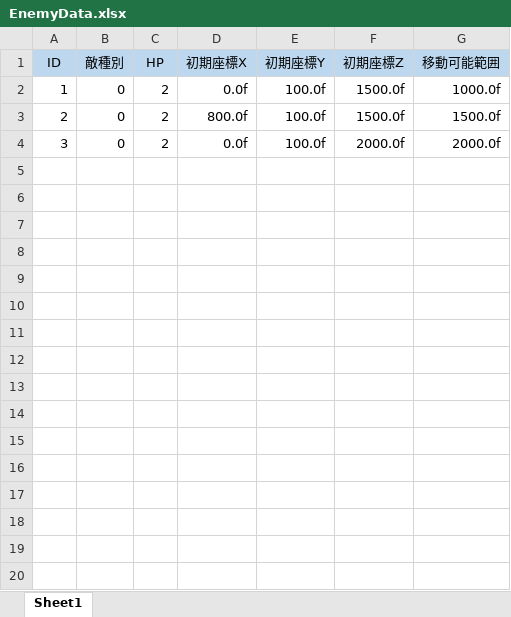
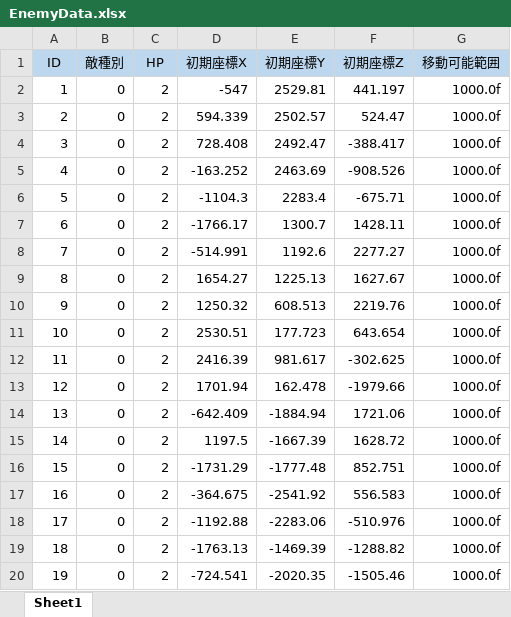
Before and after one commit to lllslimelll/AGS2026_Summer_GameDev, an Excel workbook: Data/Csv/EnemyData.xlsx, sheet Sheet1, drawn as a sheet; values as stored, in another font and other column widths than the file's, no borders; the diff names each change by its address in the sheet, - before the commit and + after, or states it on an @@ line.

```diff
--- a/Data/Csv/EnemyData.xlsx (sheet Sheet1)
+++ b/Data/Csv/EnemyData.xlsx (sheet Sheet1)
-D2 (初期座標X): 0.0f
+D2 (初期座標X): -547
-E2 (初期座標Y): 100.0f
+E2 (初期座標Y): 2529.81
-F2 (初期座標Z): 1500.0f
+F2 (初期座標Z): 441.197
-D3 (初期座標X): 800.0f
+D3 (初期座標X): 594.339
-E3 (初期座標Y): 100.0f
+E3 (初期座標Y): 2502.57
-F3 (初期座標Z): 1500.0f
+F3 (初期座標Z): 524.47
-G3 (移動可能範囲): 1500.0f
+G3 (移動可能範囲): 1000.0f
-D4 (初期座標X): 0.0f
+D4 (初期座標X): 728.408
-E4 (初期座標Y): 100.0f
+E4 (初期座標Y): 2492.47
-F4 (初期座標Z): 2000.0f
+F4 (初期座標Z): -388.417
-G4 (移動可能範囲): 2000.0f
+G4 (移動可能範囲): 1000.0f
+row 5: 4 | 0 | 2 | -163.252 | 2463.69 | -908.526 | 1000.0f
+row 6: 5 | 0 | 2 | -1104.3 | 2283.4 | -675.71 | 1000.0f
+row 7: 6 | 0 | 2 | -1766.17 | 1300.7 | 1428.11 | 1000.0f
+row 8: 7 | 0 | 2 | -514.991 | 1192.6 | 2277.27 | 1000.0f
+row 9: 8 | 0 | 2 | 1654.27 | 1225.13 | 1627.67 | 1000.0f
+row 10: 9 | 0 | 2 | 1250.32 | 608.513 | 2219.76 | 1000.0f
+row 11: 10 | 0 | 2 | 2530.51 | 177.723 | 643.654 | 1000.0f
+row 12: 11 | 0 | 2 | 2416.39 | 981.617 | -302.625 | 1000.0f
+row 13: 12 | 0 | 2 | 1701.94 | 162.478 | -1979.66 | 1000.0f
+row 14: 13 | 0 | 2 | -642.409 | -1884.94 | 1721.06 | 1000.0f
+row 15: 14 | 0 | 2 | 1197.5 | -1667.39 | 1628.72 | 1000.0f
+row 16: 15 | 0 | 2 | -1731.29 | -1777.48 | 852.751 | 1000.0f
+row 17: 16 | 0 | 2 | -364.675 | -2541.92 | 556.583 | 1000.0f
+row 18: 17 | 0 | 2 | -1192.88 | -2283.06 | -510.976 | 1000.0f
+row 19: 18 | 0 | 2 | -1763.13 | -1469.39 | -1288.82 | 1000.0f
+row 20: 19 | 0 | 2 | -724.541 | -2020.35 | -1505.46 | 1000.0f
```
Also changed, not shown: Data/Csv/ItemData.xlsx, 25 other files.
